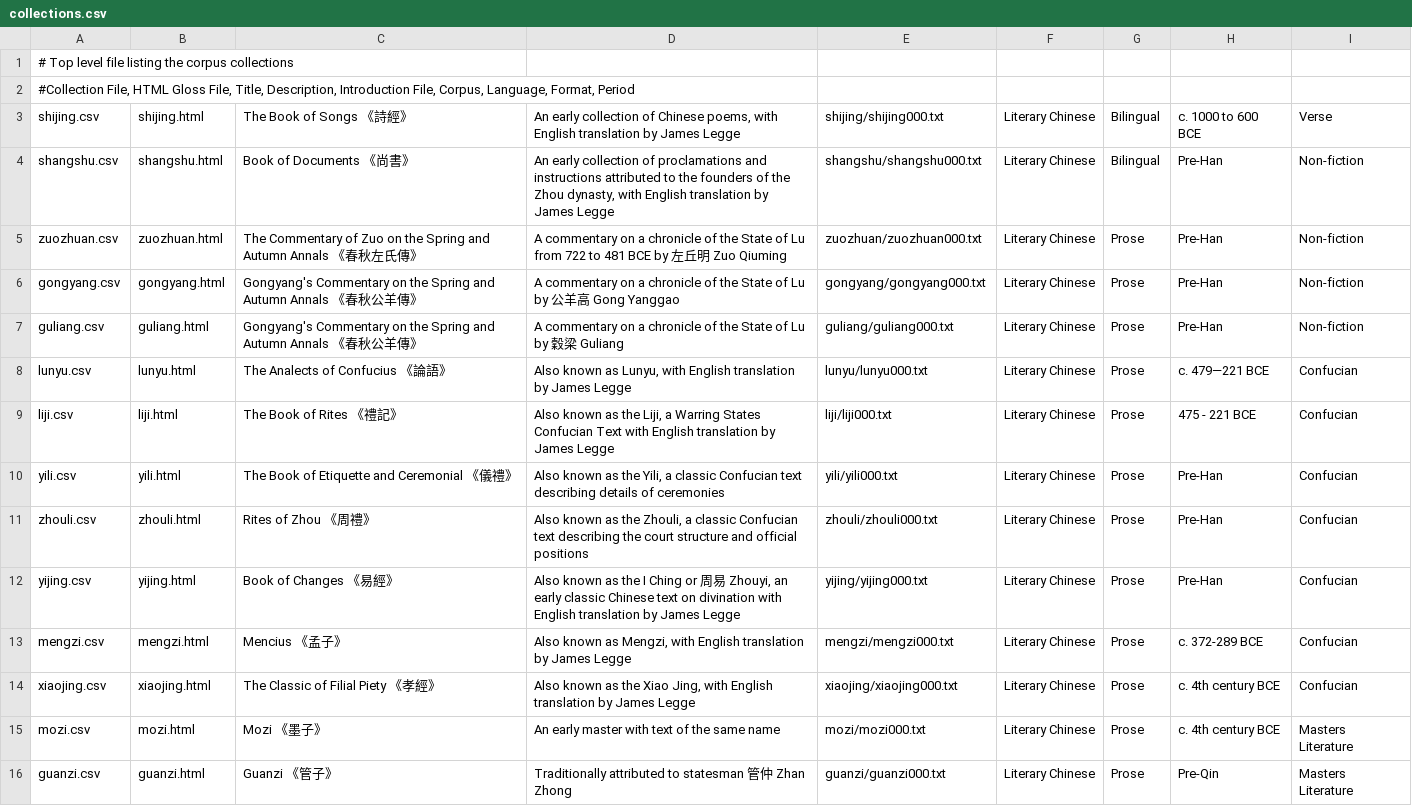
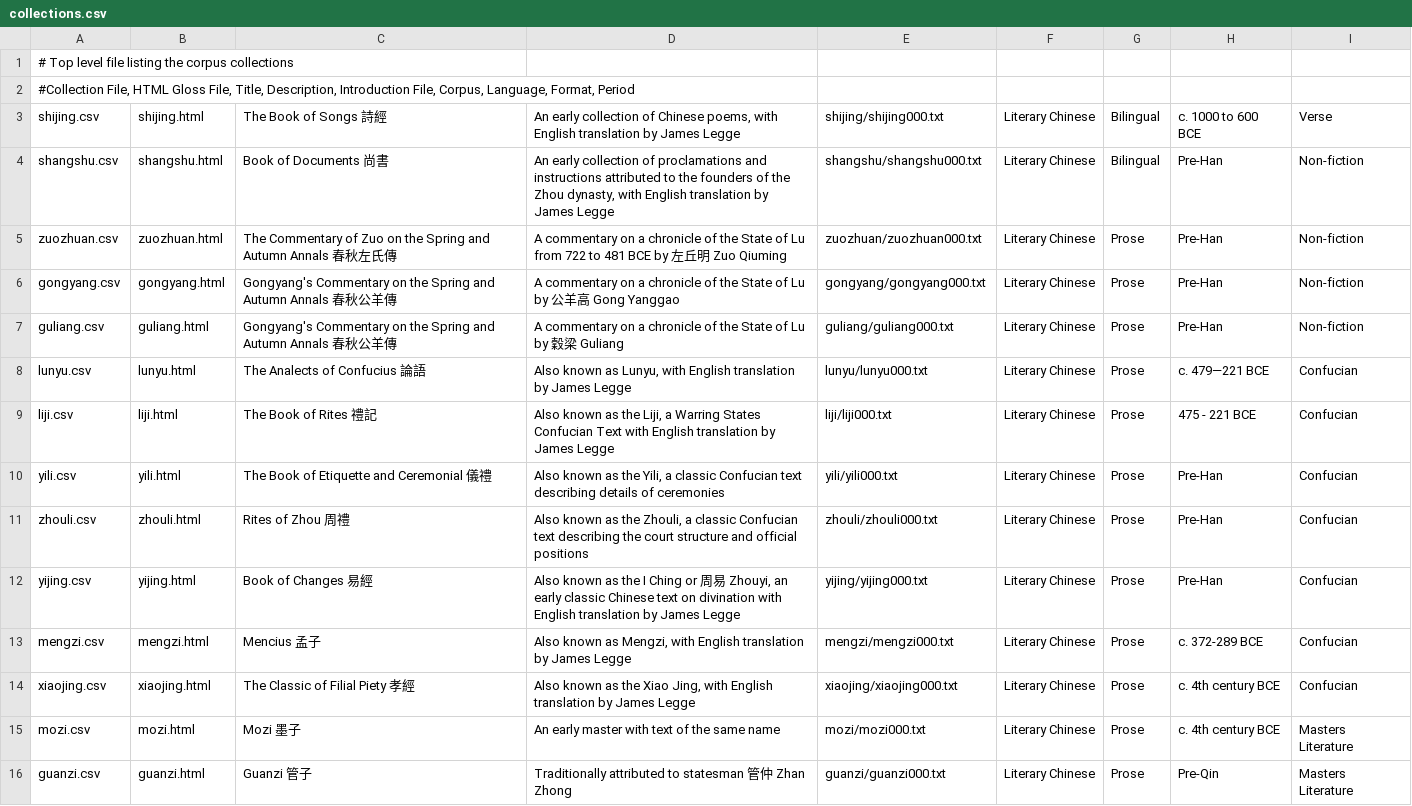
Before and after one commit to alexamies/chinesenotes.com, a CSV file: data/corpus/collections.csv, drawn as a sheet; only a part is shown; the diff covers the shown part only.

```diff
--- a/data/corpus/collections.csv
+++ b/data/corpus/collections.csv
@@ -2,15 +2,15 @@
 #Collection File, HTML Gloss File, Title, Description, Introduction File, Corpus, Language, Format, Period
-shijing.csv	shijing.html	The Book of Songs 《詩經》	An early collection of Chinese poems, with English translation by James Legge	shijing/shijing000.txt	Literary Chinese	Bilingual	c. 1000 to 600 BCE	Verse
-shangshu.csv	shangshu.html	Book of Documents 《尚書》	An early collection of proclamations and instructions attributed to the founders of the Zhou dynasty, with English translation by James Legge	shangshu/shangshu000.txt	Literary Chinese	Bilingual	Pre-Han	Non-fiction
-zuozhuan.csv	zuozhuan.html	The Commentary of Zuo on the Spring and Autumn Annals 《春秋左氏傳》	A commentary on a chronicle of the State of Lu from 722 to 481 BCE by 左丘明 Zuo Qiuming	zuozhuan/zuozhuan000.txt	Literary Chinese	Prose	Pre-Han	Non-fiction
-gongyang.csv	gongyang.html	Gongyang's Commentary on the Spring and Autumn Annals 《春秋公羊傳》	A commentary on a chronicle of the State of Lu by 公羊高 Gong Yanggao	gongyang/gongyang000.txt	Literary Chinese	Prose	Pre-Han	Non-fiction
-guliang.csv	guliang.html	Gongyang's Commentary on the Spring and Autumn Annals 《春秋公羊傳》	A commentary on a chronicle of the State of Lu by 穀梁 Guliang	guliang/guliang000.txt	Literary Chinese	Prose	Pre-Han	Non-fiction
-lunyu.csv	lunyu.html	The Analects of Confucius 《論語》	Also known as Lunyu, with English translation by James Legge	lunyu/lunyu000.txt	Literary Chinese	Prose	c. 479—221 BCE	Confucian
-liji.csv	liji.html	The Book of Rites 《禮記》	Also known as the Liji, a Warring States Confucian Text with English translation by James Legge	liji/liji000.txt	Literary Chinese	Prose	475 - 221 BCE	Confucian
-yili.csv	yili.html	The Book of Etiquette and Ceremonial 《儀禮》	Also known as the Yili, a classic Confucian text describing details of ceremonies	yili/yili000.txt	Literary Chinese	Prose	Pre-Han	Confucian
-zhouli.csv	zhouli.html	Rites of Zhou 《周禮》	Also known as the Zhouli, a classic Confucian text describing the court structure and official positions	zhouli/zhouli000.txt	Literary Chinese	Prose	Pre-Han	Confucian
-yijing.csv	yijing.html	Book of Changes 《易經》	Also known as the I Ching or 周易 Zhouyi, an early classic Chinese text on divination with English translation by James Legge	yijing/yijing000.txt	Literary Chinese	Prose	Pre-Han	Confucian
-mengzi.csv	mengzi.html	Mencius 《孟子》	Also known as Mengzi, with English translation by James Legge	mengzi/mengzi000.txt	Literary Chinese	Prose	c. 372-289 BCE	Confucian
-xiaojing.csv	xiaojing.html	The Classic of Filial Piety 《孝經》	Also known as the Xiao Jing, with English translation by James Legge	xiaojing/xiaojing000.txt	Literary Chinese	Prose	c. 4th century BCE	Confucian
-mozi.csv	mozi.html	Mozi 《墨子》	An early master with text of the same name	mozi/mozi000.txt	Literary Chinese	Prose	c. 4th century BCE	Masters Literature
-guanzi.csv	guanzi.html	Guanzi 《管子》	Traditionally attributed to statesman 管仲 Zhan Zhong	guanzi/guanzi000.txt	Literary Chinese	Prose	Pre-Qin	Masters Literature
+shijing.csv	shijing.html	The Book of Songs 詩經	An early collection of Chinese poems, with English translation by James Legge	shijing/shijing000.txt	Literary Chinese	Bilingual	c. 1000 to 600 BCE	Verse
+shangshu.csv	shangshu.html	Book of Documents 尚書	An early collection of proclamations and instructions attributed to the founders of the Zhou dynasty, with English translation by James Legge	shangshu/shangshu000.txt	Literary Chinese	Bilingual	Pre-Han	Non-fiction
+zuozhuan.csv	zuozhuan.html	The Commentary of Zuo on the Spring and Autumn Annals 春秋左氏傳	A commentary on a chronicle of the State of Lu from 722 to 481 BCE by 左丘明 Zuo Qiuming	zuozhuan/zuozhuan000.txt	Literary Chinese	Prose	Pre-Han	Non-fiction
+gongyang.csv	gongyang.html	Gongyang's Commentary on the Spring and Autumn Annals 春秋公羊傳	A commentary on a chronicle of the State of Lu by 公羊高 Gong Yanggao	gongyang/gongyang000.txt	Literary Chinese	Prose	Pre-Han	Non-fiction
+guliang.csv	guliang.html	Gongyang's Commentary on the Spring and Autumn Annals 春秋公羊傳	A commentary on a chronicle of the State of Lu by 穀梁 Guliang	guliang/guliang000.txt	Literary Chinese	Prose	Pre-Han	Non-fiction
+lunyu.csv	lunyu.html	The Analects of Confucius 論語	Also known as Lunyu, with English translation by James Legge	lunyu/lunyu000.txt	Literary Chinese	Prose	c. 479—221 BCE	Confucian
+liji.csv	liji.html	The Book of Rites 禮記	Also known as the Liji, a Warring States Confucian Text with English translation by James Legge	liji/liji000.txt	Literary Chinese	Prose	475 - 221 BCE	Confucian
+yili.csv	yili.html	The Book of Etiquette and Ceremonial 儀禮	Also known as the Yili, a classic Confucian text describing details of ceremonies	yili/yili000.txt	Literary Chinese	Prose	Pre-Han	Confucian
+zhouli.csv	zhouli.html	Rites of Zhou 周禮	Also known as the Zhouli, a classic Confucian text describing the court structure and official positions	zhouli/zhouli000.txt	Literary Chinese	Prose	Pre-Han	Confucian
+yijing.csv	yijing.html	Book of Changes 易經	Also known as the I Ching or 周易 Zhouyi, an early classic Chinese text on divination with English translation by James Legge	yijing/yijing000.txt	Literary Chinese	Prose	Pre-Han	Confucian
+mengzi.csv	mengzi.html	Mencius 孟子	Also known as Mengzi, with English translation by James Legge	mengzi/mengzi000.txt	Literary Chinese	Prose	c. 372-289 BCE	Confucian
+xiaojing.csv	xiaojing.html	The Classic of Filial Piety 孝經	Also known as the Xiao Jing, with English translation by James Legge	xiaojing/xiaojing000.txt	Literary Chinese	Prose	c. 4th century BCE	Confucian
+mozi.csv	mozi.html	Mozi 墨子	An early master with text of the same name	mozi/mozi000.txt	Literary Chinese	Prose	c. 4th century BCE	Masters Literature
+guanzi.csv	guanzi.html	Guanzi 管子	Traditionally attributed to statesman 管仲 Zhan Zhong	guanzi/guanzi000.txt	Literary Chinese	Prose	Pre-Qin	Masters Literature
```
Also changed, not shown: 1 added row and 52 edited cells elsewhere in this file, 6 other files.
